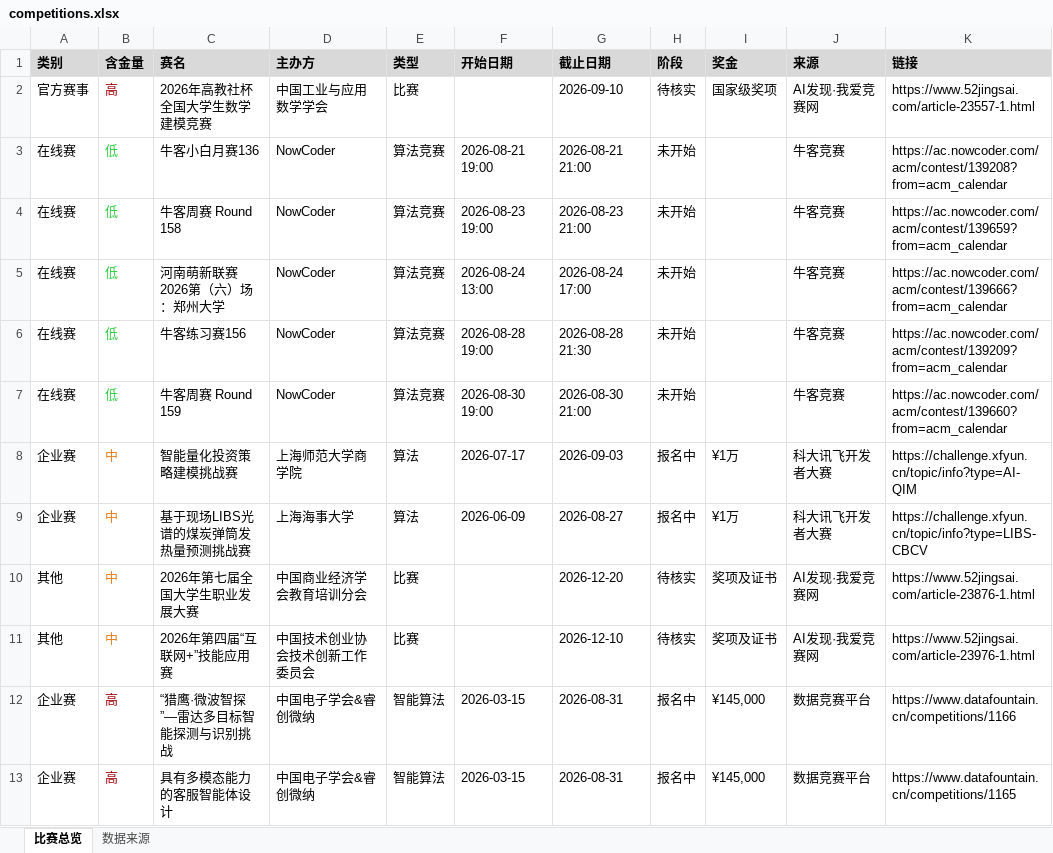
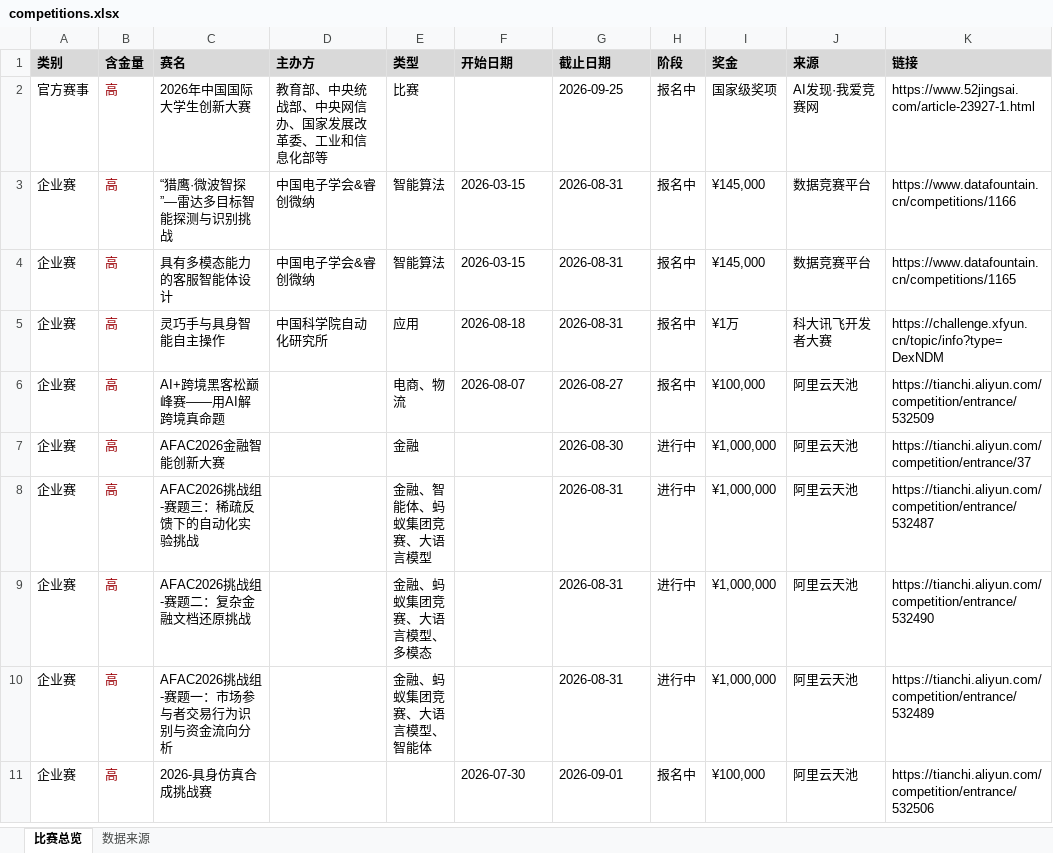
Before and after one commit to ArchaicRam/competition-radar, an Excel workbook: data/competitions.xlsx, sheet 比赛总览, drawn as a sheet; only a part is shown; the shorter side is filled out with more unchanged rows; values as stored, in another font and other column widths than the file's, no borders; removed rows and columns are numbered as before the commit, all else as after; the diff covers the shown part only; the diff names each change by its address in the sheet, - before the commit and + after, or states it on an @@ line.

```diff
--- a/data/competitions.xlsx (sheet 比赛总览)
+++ b/data/competitions.xlsx (sheet 比赛总览)
-C2 (赛名): 2026年高教社杯全国大学生数学建模竞赛
+C2 (赛名): 2026年中国国际大学生创新大赛
-D2 (主办方): 中国工业与应用数学学会
+D2 (主办方): 教育部、中央统战部、中央网信办、国家发展改革委、工业和信息化部等
-G2 (截止日期): 2026-09-10
+G2 (截止日期): 2026-09-25
-H2 (阶段): 待核实
+H2 (阶段): 报名中
-K2 (链接): https://www.52jingsai.com/article-23557-1.html
+K2 (链接): https://www.52jingsai.com/article-23927-1.html
-row 3: 在线赛 | 低 | 牛客小白月赛136 | NowCoder | 算法竞赛 | 2026-08-21 19:00 | 2026-08-21 21:00 | 未开始 |  | 牛客竞赛 | https://ac.nowcoder.com/acm/contest/139208?from=acm_calendar
-row 4: 在线赛 | 低 | 牛客周赛 Round 158 | NowCoder | 算法竞赛 | 2026-08-23 19:00 | 2026-08-23 21:00 | 未开始 |  | 牛客竞赛 | https://ac.nowcoder.com/acm/contest/139659?from=acm_calendar
-row 5: 在线赛 | 低 | 河南萌新联赛2026第（六）场：郑州大学 | NowCoder | 算法竞赛 | 2026-08-24 13:00 | 2026-08-24 17:00 | 未开始 |  | 牛客竞赛 | https://ac.nowcoder.com/acm/contest/139666?from=acm_calendar
-row 6: 在线赛 | 低 | 牛客练习赛156 | NowCoder | 算法竞赛 | 2026-08-28 19:00 | 2026-08-28 21:30 | 未开始 |  | 牛客竞赛 | https://ac.nowcoder.com/acm/contest/139209?from=acm_calendar
-row 7: 在线赛 | 低 | 牛客周赛 Round 159 | NowCoder | 算法竞赛 | 2026-08-30 19:00 | 2026-08-30 21:00 | 未开始 |  | 牛客竞赛 | https://ac.nowcoder.com/acm/contest/139660?from=acm_calendar
@@ row 8 moved to row 52: 企业赛 @@
@@ row 9 moved to row 53: 企业赛 @@
-row 10: 其他 | 中 | 2026年第七届全国大学生职业发展大赛 | 中国商业经济学会教育培训分会 | 比赛 |  | 2026-12-20 | 待核实 | 奖项及证书 | AI发现·我爱竞赛网 | https://www.52jingsai.com/article-23876-1.html
-row 11: 其他 | 中 | 2026年第四届“互联网+”技能应用赛 | 中国技术创业协会技术创新工作委员会 | 比赛 |  | 2026-12-10 | 待核实 | 奖项及证书 | AI发现·我爱竞赛网 | https://www.52jingsai.com/article-23976-1.html
```
Also changed, not shown: 10 added rows, 5 removed rows, 36 moved rows and 2 edited cells elsewhere in this sheet, sheet 数据来源, 2 other files.
